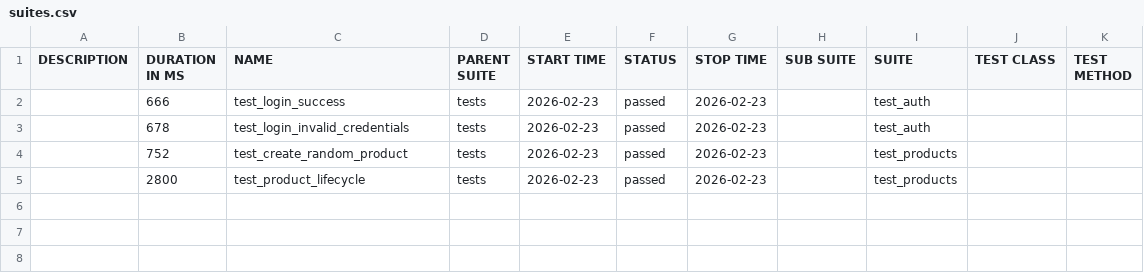
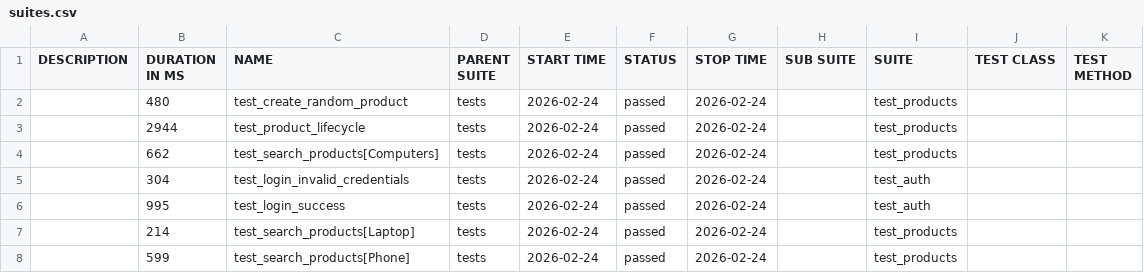
Before and after one commit to Dmitriy-Klv/rest-api-test-suite-advanced, a CSV file: data/suites.csv, drawn as a sheet.

```diff
--- a/data/suites.csv
+++ b/data/suites.csv
@@ -1,5 +1,8 @@
 "DESCRIPTION","DURATION IN MS","NAME","PARENT SUITE","START TIME","STATUS","STOP TIME","SUB SUITE","SUITE","TEST CLASS","TEST METHOD"
-"","666","test_login_success","tests","2026-02-23","passed","2026-02-23","","test_auth","",""
-"","678","test_login_invalid_credentials","tests","2026-02-23","passed","2026-02-23","","test_auth","",""
-"","752","test_create_random_product","tests","2026-02-23","passed","2026-02-23","","test_products","",""
-"","2800","test_product_lifecycle","tests","2026-02-23","passed","2026-02-23","","test_products","",""
+"","480","test_create_random_product","tests","2026-02-24","passed","2026-02-24","","test_products","",""
+"","2944","test_product_lifecycle","tests","2026-02-24","passed","2026-02-24","","test_products","",""
+"","662","test_search_products[Computers]","tests","2026-02-24","passed","2026-02-24","","test_products","",""
+"","304","test_login_invalid_credentials","tests","2026-02-24","passed","2026-02-24","","test_auth","",""
+"","995","test_login_success","tests","2026-02-24","passed","2026-02-24","","test_auth","",""
+"","214","test_search_products[Laptop]","tests","2026-02-24","passed","2026-02-24","","test_products","",""
+"","599","test_search_products[Phone]","tests","2026-02-24","passed","2026-02-24","","test_products","",""
```
Also changed, not shown: data/behaviors.csv, 44 other files.
